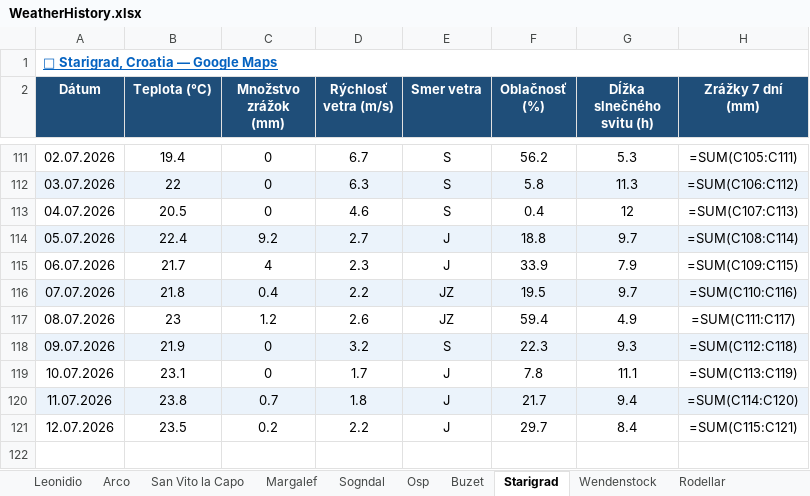
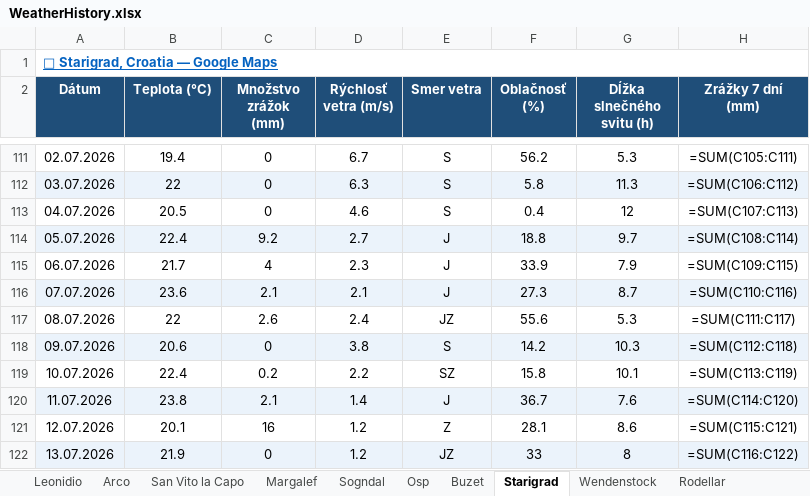
Before and after one commit to slavo1976/AgentWeather, an Excel workbook: WeatherHistory.xlsx, sheet Starigrad, drawn as a sheet; only a part is shown, gaps mark what is left out; values as stored, in another font and other column widths than the file's, no borders; formulas without a stored value are shown as written; the diff names each change by its address in the sheet, - before the commit and + after, or states it on an @@ line.

```diff
--- a/WeatherHistory.xlsx (sheet Starigrad)
+++ b/WeatherHistory.xlsx (sheet Starigrad)
-B116 (Teplota (°C)): 21.8
+B116 (Teplota (°C)): 23.6
-C116 (Množstvo zrážok (mm)): 0.4
+C116 (Množstvo zrážok (mm)): 2.1
-D116 (Rýchlosť vetra (m/s)): 2.2
+D116 (Rýchlosť vetra (m/s)): 2.1
-E116 (Smer vetra): JZ
+E116 (Smer vetra): J
-F116 (Oblačnosť (%)): 19.5
+F116 (Oblačnosť (%)): 27.3
-G116 (Dĺžka slnečného svitu (h)): 9.7
+G116 (Dĺžka slnečného svitu (h)): 8.7
-B117 (Teplota (°C)): 23
+B117 (Teplota (°C)): 22
-C117 (Množstvo zrážok (mm)): 1.2
+C117 (Množstvo zrážok (mm)): 2.6
-D117 (Rýchlosť vetra (m/s)): 2.6
+D117 (Rýchlosť vetra (m/s)): 2.4
-F117 (Oblačnosť (%)): 59.4
+F117 (Oblačnosť (%)): 55.6
-G117 (Dĺžka slnečného svitu (h)): 4.9
+G117 (Dĺžka slnečného svitu (h)): 5.3
-B118 (Teplota (°C)): 21.9
+B118 (Teplota (°C)): 20.6
-D118 (Rýchlosť vetra (m/s)): 3.2
+D118 (Rýchlosť vetra (m/s)): 3.8
-F118 (Oblačnosť (%)): 22.3
+F118 (Oblačnosť (%)): 14.2
-G118 (Dĺžka slnečného svitu (h)): 9.3
+G118 (Dĺžka slnečného svitu (h)): 10.3
-B119 (Teplota (°C)): 23.1
+B119 (Teplota (°C)): 22.4
-C119 (Množstvo zrážok (mm)): 0
+C119 (Množstvo zrážok (mm)): 0.2
-D119 (Rýchlosť vetra (m/s)): 1.7
+D119 (Rýchlosť vetra (m/s)): 2.2
-E119 (Smer vetra): J
+E119 (Smer vetra): SZ
-F119 (Oblačnosť (%)): 7.8
+F119 (Oblačnosť (%)): 15.8
-G119 (Dĺžka slnečného svitu (h)): 11.1
+G119 (Dĺžka slnečného svitu (h)): 10.1
-C120 (Množstvo zrážok (mm)): 0.7
+C120 (Množstvo zrážok (mm)): 2.1
-D120 (Rýchlosť vetra (m/s)): 1.8
+D120 (Rýchlosť vetra (m/s)): 1.4
-F120 (Oblačnosť (%)): 21.7
+F120 (Oblačnosť (%)): 36.7
-G120 (Dĺžka slnečného svitu (h)): 9.4
+G120 (Dĺžka slnečného svitu (h)): 7.6
-B121 (Teplota (°C)): 23.5
+B121 (Teplota (°C)): 20.1
-C121 (Množstvo zrážok (mm)): 0.2
+C121 (Množstvo zrážok (mm)): 16
-D121 (Rýchlosť vetra (m/s)): 2.2
+D121 (Rýchlosť vetra (m/s)): 1.2
-E121 (Smer vetra): J
+E121 (Smer vetra): Z
-F121 (Oblačnosť (%)): 29.7
+F121 (Oblačnosť (%)): 28.1
-G121 (Dĺžka slnečného svitu (h)): 8.4
+G121 (Dĺžka slnečného svitu (h)): 8.6
+row 122: 13.07.2026 | 21.9 | 0 | 1.2 | JZ | 33 | 8 | =SUM(C116:C122)
```
Also changed, not shown: sheet Buzet, sheet Wendenstock, sheet Rodellar, sheet Arco, sheet Osp, sheet Ceuse, 6 more sheets.
